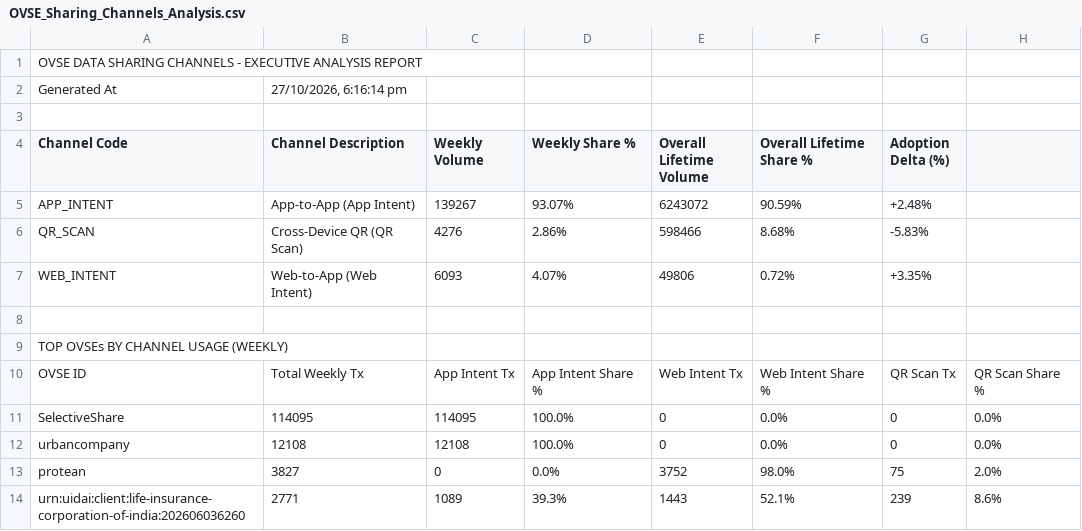
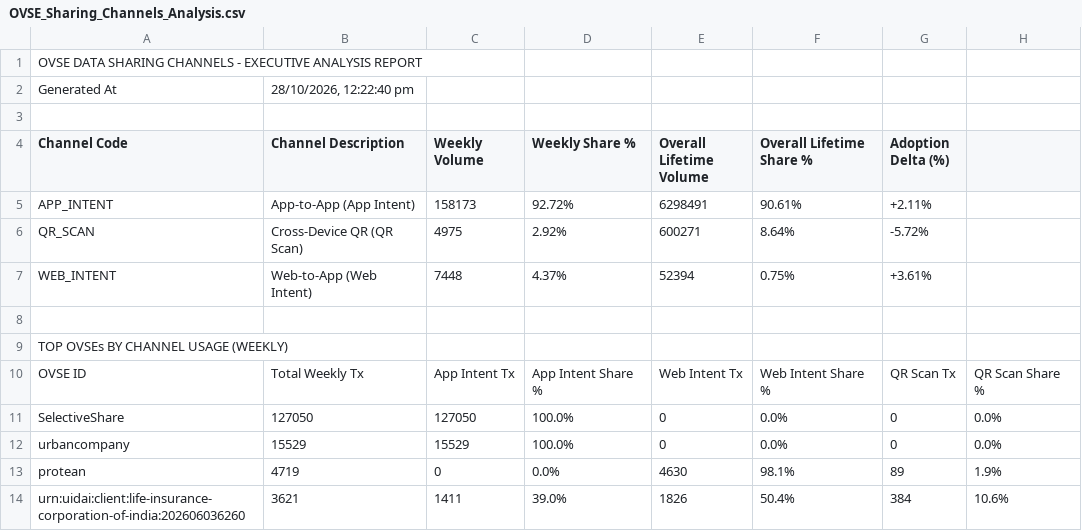
Before and after one commit to abee-narayan/OVSE-Dashboard, a CSV file: OVSE_Sharing_Channels_Analysis.csv, drawn as a sheet; only a part is shown; the diff covers the shown part only.

```diff
--- a/OVSE_Sharing_Channels_Analysis.csv
+++ b/OVSE_Sharing_Channels_Analysis.csv
@@ -1,8 +1,8 @@
 OVSE DATA SHARING CHANNELS - EXECUTIVE ANALYSIS REPORT
-Generated At,"27/10/2026, 6:16:14 pm"
+Generated At,"28/10/2026, 12:22:40 pm"
 ,,,,,,
 Channel Code,Channel Description,Weekly Volume,Weekly Share %,Overall Lifetime Volume,Overall Lifetime Share %,Adoption Delta (%)
-APP_INTENT,App-to-App (App Intent),139267,93.07%,6243072,90.59%,+2.48%
-QR_SCAN,Cross-Device QR (QR Scan),4276,2.86%,598466,8.68%,-5.83%
-WEB_INTENT,Web-to-App (Web Intent),6093,4.07%,49806,0.72%,+3.35%
+APP_INTENT,App-to-App (App Intent),158173,92.72%,6298491,90.61%,+2.11%
+QR_SCAN,Cross-Device QR (QR Scan),4975,2.92%,600271,8.64%,-5.72%
+WEB_INTENT,Web-to-App (Web Intent),7448,4.37%,52394,0.75%,+3.61%
 ,,,,,,
@@ -10,5 +10,5 @@ TOP OVSEs BY CHANNEL USAGE (WEEKLY)
 OVSE ID,Total Weekly Tx,App Intent Tx,App Intent Share %,Web Intent Tx,Web Intent Share %,QR Scan Tx,QR Scan Share %
-SelectiveShare,114095,114095,100.0%,0,0.0%,0,0.0%
-urbancompany,12108,12108,100.0%,0,0.0%,0,0.0%
-protean,3827,0,0.0%,3752,98.0%,75,2.0%
-urn:uidai:client:life-insurance-corporation-of-india:202606036260,2771,1089,39.3%,1443,52.1%,239,8.6%
+SelectiveShare,127050,127050,100.0%,0,0.0%,0,0.0%
+urbancompany,15529,15529,100.0%,0,0.0%,0,0.0%
+protean,4719,0,0.0%,4630,98.1%,89,1.9%
+urn:uidai:client:life-insurance-corporation-of-india:202606036260,3621,1411,39.0%,1826,50.4%,384,10.6%
```
Also changed, not shown: 3 added rows, 3 removed rows and 41 edited cells elsewhere in this file, OVSE_Error_Code_Analysis.csv, OVSE_Executive_Summary_Report.csv, 6 other files.
